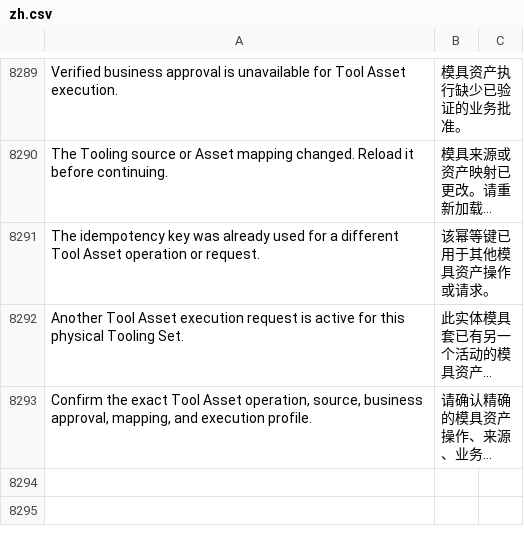
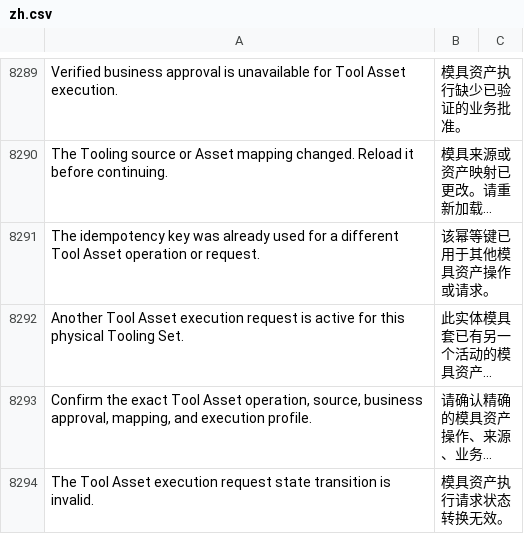
Before and after one commit to kaibowang-hash/jce_npi, a CSV file: apps/npi_core/npi_core/translations/zh.csv, drawn as a sheet; only a part is shown, gaps mark what is left out; long unchanged cells end in …; the diff names each change by its address in the sheet, - before the commit and + after, or states it on an @@ line.

```diff
--- a/apps/npi_core/npi_core/translations/zh.csv
+++ b/apps/npi_core/npi_core/translations/zh.csv
+row 8294: The Tool Asset execution request state transition is invalid. | 模具资产执行请求状态转换无效。
```
Also changed, not shown: apps/npi_core/npi_core/translations/zh-TW.csv, 28 other files.
